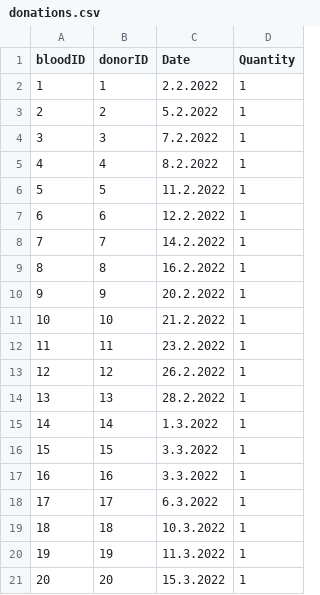
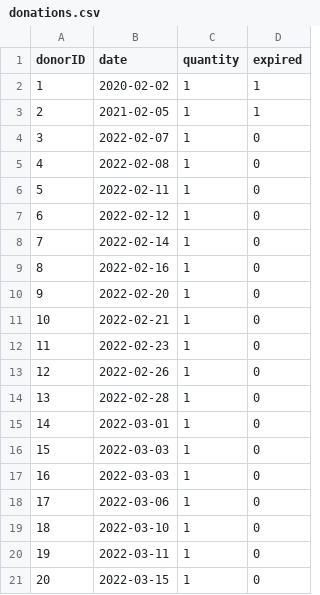
Before and after one commit to leaLeGallo/bloodbank_database, a CSV file: donations.csv, drawn as a sheet; removed rows and columns are numbered as before the commit, all else as after; the diff names each change by its address in the sheet, - before the commit and + after, or states it on an @@ line.

```diff
--- a/donations.csv
+++ b/donations.csv
-column A (bloodID), rows 2-21: 1 | 2 | 3 | 4 | 5 | 6 | 7 | 8 | 9 | 10 | 11 | 12 | 13 | 14 | 15 | 16 | 17 | 18 | 19 | 20
-column C (Date), rows 2-21: 2.2.2022 | 5.2.2022 | 7.2.2022 | 8.2.2022 | 11.2.2022 | 12.2.2022 | 14.2.2022 | 16.2.2022 | 20.2.2022 | 21.2.2022 | 23.2.2022 | 26.2.2022 | 28.2.2022 | 1.3.2022 | 3.3.2022 | 3.3.2022 | 6.3.2022 | 10.3.2022 | 11.3.2022 | 15.3.2022
+column B (date), rows 2-21: 2020-02-02 | 2021-02-05 | 2022-02-07 | 2022-02-08 | 2022-02-11 | 2022-02-12 | 2022-02-14 | 2022-02-16 | 2022-02-20 | 2022-02-21 | 2022-02-23 | 2022-02-26 | 2022-02-28 | 2022-03-01 | 2022-03-03 | 2022-03-03 | 2022-03-06 | 2022-03-10 | 2022-03-11 | 2022-03-15
+column D (expired), rows 2-21: 1 | 1 | 0 | 0 | 0 | 0 | 0 | 0 | 0 | 0 | 0 | 0 | 0 | 0 | 0 | 0 | 0 | 0 | 0 | 0
-C1: Quantity
+C1: quantity
```
Also changed, not shown: donors.csv, 6 other files.
